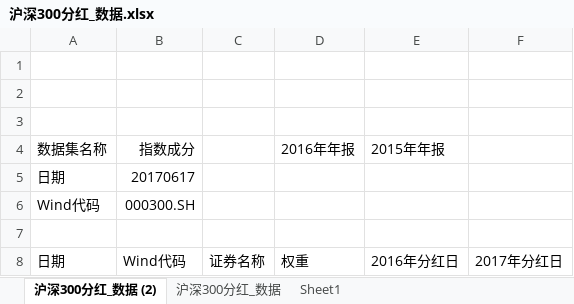
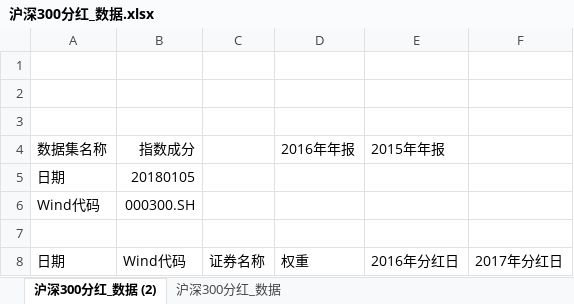
Before and after one commit to PokerDang/OPT-Account, an Excel workbook: 沪深300分红_数据.xlsx, sheet 沪深300分红_数据 (2), drawn as a sheet; only a part is shown; values as stored, in another font and other column widths than the file's, no borders; the diff names each change by its address in the sheet, - before the commit and + after, or states it on an @@ line.

```diff
--- a/沪深300分红_数据.xlsx (sheet 沪深300分红_数据 (2))
+++ b/沪深300分红_数据.xlsx (sheet 沪深300分红_数据 (2))
-sheet tab: Sheet1
-B5 (指数成分): 20170617
+B5 (指数成分): 20180105
```
Also changed, not shown: 上证50ETF分红_数据.xlsx, 每日交易数据.xlsx, 3 other files.
